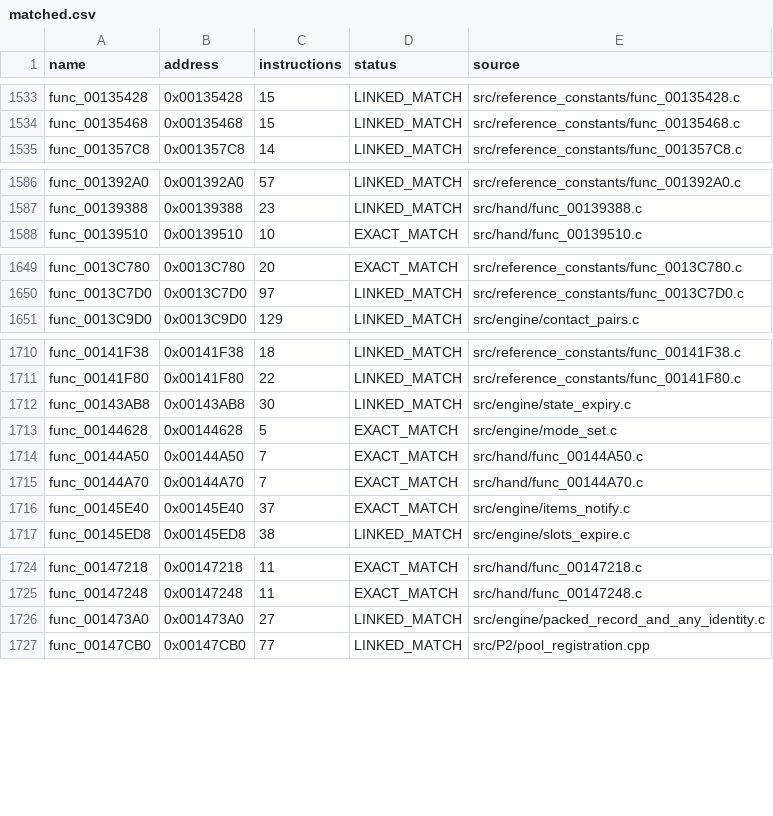
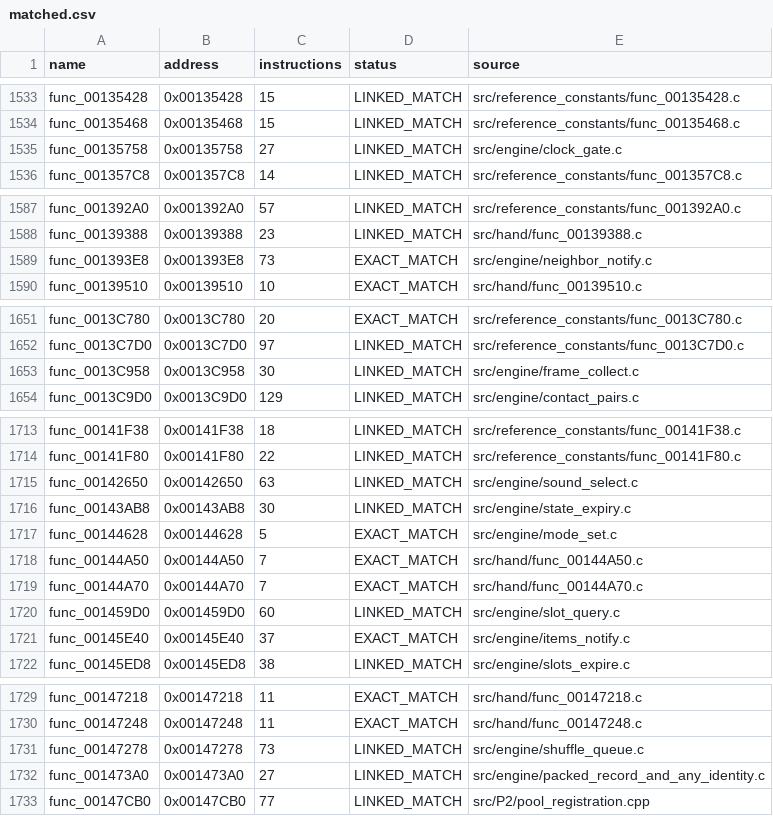
Before and after one commit to NaGaa95/sly3-decomp, a CSV file: config/matched.csv, drawn as a sheet; only a part is shown, gaps mark what is left out; the diff covers the shown part only; the diff names each change by its address in the sheet, - before the commit and + after, or states it on an @@ line.

```diff
--- a/config/matched.csv
+++ b/config/matched.csv
+row 1535: func_00135758 | 0x00135758 | 27 | LINKED_MATCH | src/engine/clock_gate.c
+row 1589: func_001393E8 | 0x001393E8 | 73 | EXACT_MATCH | src/engine/neighbor_notify.c
+row 1653: func_0013C958 | 0x0013C958 | 30 | LINKED_MATCH | src/engine/frame_collect.c
+row 1715: func_00142650 | 0x00142650 | 63 | LINKED_MATCH | src/engine/sound_select.c
+row 1720: func_001459D0 | 0x001459D0 | 60 | LINKED_MATCH | src/engine/slot_query.c
+row 1731: func_00147278 | 0x00147278 | 73 | LINKED_MATCH | src/engine/shuffle_queue.c
```
Also changed, not shown: 3 added rows elsewhere in this file, config/function_overrides.csv, config/functions.csv, 11 other files.
